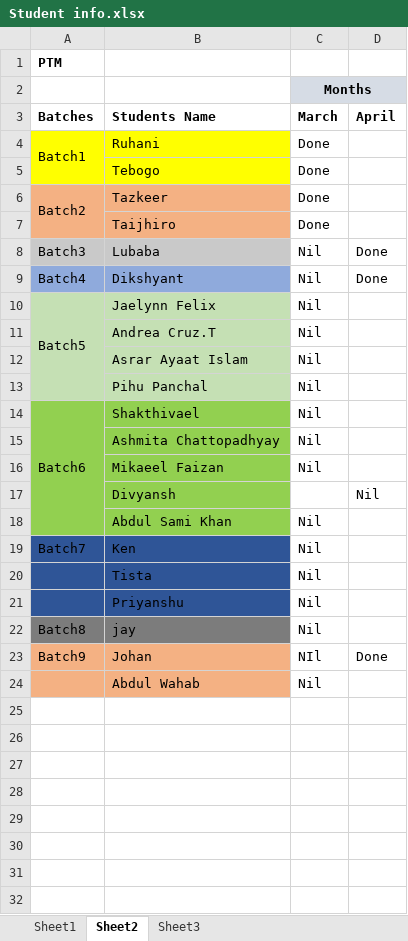
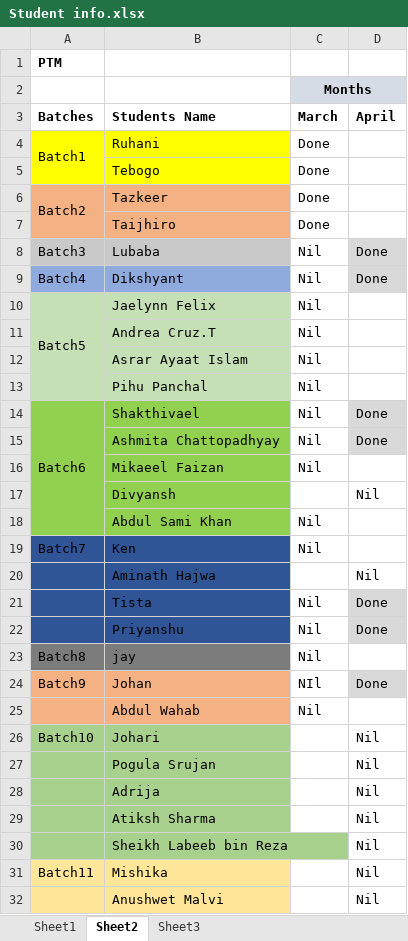
Before and after one commit to KansaraT/codingal-course, an Excel workbook: Student info.xlsx, sheet Sheet2, drawn as a sheet; only a part is shown; values as stored, in another font and other column widths than the file's, no borders; addresses are those after the commit; the diff covers the shown part only; the diff names each change by its address in the sheet, - before the commit and + after, or states it on an @@ line.

```diff
--- a/Student info.xlsx (sheet Sheet2)
+++ b/Student info.xlsx (sheet Sheet2)
-D8:D9 fill: none
+D8:D9 fill: #D9D9D9
-D14:D15 (April): (empty)
+D14:D15 (April): Done
-D14:D15 fill: none
+D14:D15 fill: #D9D9D9
+row 20:  | Aminath Hajwa |  | Nil
-D21:D22 (April): (empty)
+D21:D22 (April): Done
-D21:D22 fill: none
+D21:D22 fill: #D9D9D9
-D24 fill: none
+D24 fill: #D9D9D9
+row 26: Batch10 | Johari |  | Nil
+row 27:  | Pogula Srujan |  | Nil
+row 28:  | Adrija |  | Nil
+row 29:  | Atiksh Sharma |  | Nil
+row 30:  | Sheikh Labeeb bin Reza |  | Nil
+row 31: Batch11 | Mishika |  | Nil
+row 32:  | Anushwet Malvi |  | Nil
```
Also changed, not shown: 3 added rows elsewhere in this sheet, sheet Sheet1, sheet Sheet3, 54 other files.
